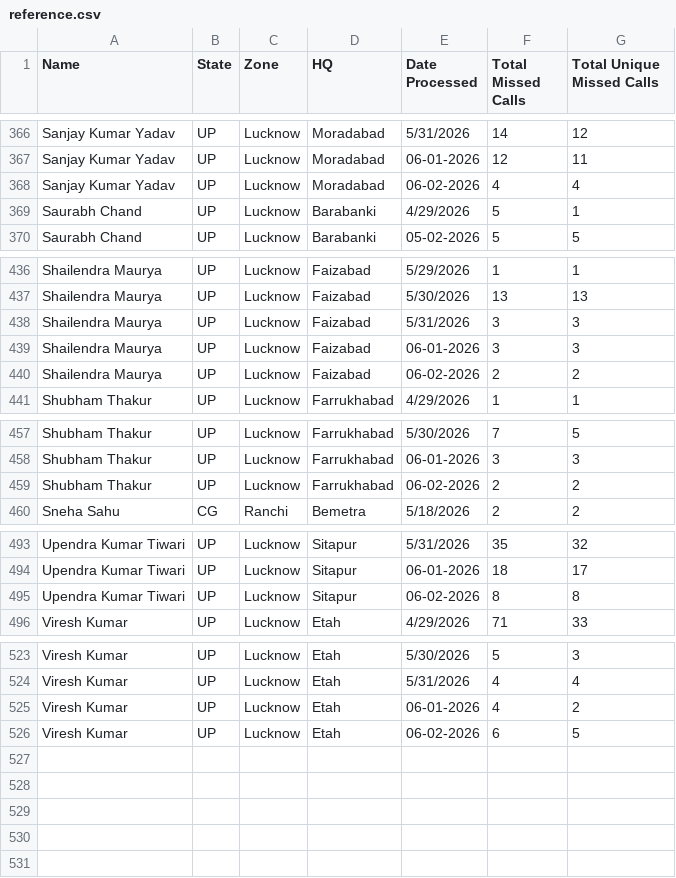
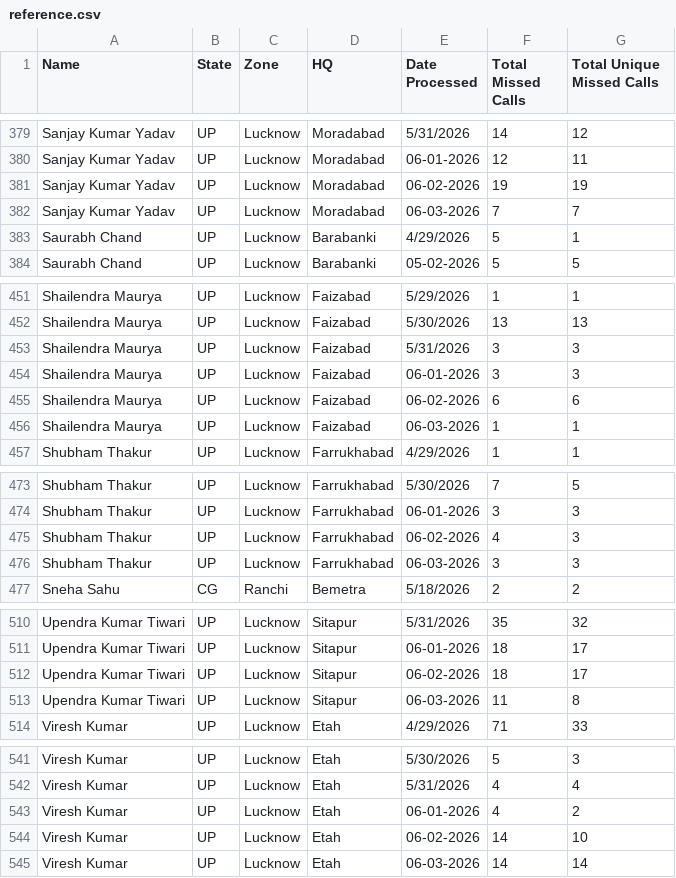
Before and after one commit to projectquicksilver/Shriram_Bioseed_Dashboard, a CSV file: public/reference.csv, drawn as a sheet; only a part is shown, gaps mark what is left out; the diff covers the shown part only.

```diff
--- a/public/reference.csv
+++ b/public/reference.csv
@@ -367,3 +380,4 @@ Sanjay Kumar Yadav,UP,Lucknow,Moradabad,5/31/2026,14,12
 Sanjay Kumar Yadav,UP,Lucknow,Moradabad,06-01-2026,12,11
-Sanjay Kumar Yadav,UP,Lucknow,Moradabad,06-02-2026,4,4
+Sanjay Kumar Yadav,UP,Lucknow,Moradabad,06-02-2026,19,19
+Sanjay Kumar Yadav,UP,Lucknow,Moradabad,06-03-2026,7,7
 Saurabh Chand,UP,Lucknow,Barabanki,4/29/2026,5,1
@@ -439,3 +454,4 @@ Shailendra Maurya,UP,Lucknow,Faizabad,5/31/2026,3,3
 Shailendra Maurya,UP,Lucknow,Faizabad,06-01-2026,3,3
-Shailendra Maurya,UP,Lucknow,Faizabad,06-02-2026,2,2
+Shailendra Maurya,UP,Lucknow,Faizabad,06-02-2026,6,6
+Shailendra Maurya,UP,Lucknow,Faizabad,06-03-2026,1,1
 Shubham Thakur,UP,Lucknow,Farrukhabad,4/29/2026,1,1
@@ -458,3 +474,4 @@ Shubham Thakur,UP,Lucknow,Farrukhabad,5/30/2026,7,5
 Shubham Thakur,UP,Lucknow,Farrukhabad,06-01-2026,3,3
-Shubham Thakur,UP,Lucknow,Farrukhabad,06-02-2026,2,2
+Shubham Thakur,UP,Lucknow,Farrukhabad,06-02-2026,4,3
+Shubham Thakur,UP,Lucknow,Farrukhabad,06-03-2026,3,3
 Sneha Sahu,CG,Ranchi,Bemetra,5/18/2026,2,2
@@ -494,3 +511,4 @@ Upendra Kumar Tiwari,UP,Lucknow,Sitapur,5/31/2026,35,32
 Upendra Kumar Tiwari,UP,Lucknow,Sitapur,06-01-2026,18,17
-Upendra Kumar Tiwari,UP,Lucknow,Sitapur,06-02-2026,8,8
+Upendra Kumar Tiwari,UP,Lucknow,Sitapur,06-02-2026,18,17
+Upendra Kumar Tiwari,UP,Lucknow,Sitapur,06-03-2026,11,8
 Viresh Kumar,UP,Lucknow,Etah,4/29/2026,71,33
@@ -525,2 +543,3 @@ Viresh Kumar,UP,Lucknow,Etah,5/31/2026,4,4
 Viresh Kumar,UP,Lucknow,Etah,06-01-2026,4,2
-Viresh Kumar,UP,Lucknow,Etah,06-02-2026,6,5
+Viresh Kumar,UP,Lucknow,Etah,06-02-2026,14,10
+Viresh Kumar,UP,Lucknow,Etah,06-03-2026,14,14
```
Also changed, not shown: 14 added rows and 12 edited cells elsewhere in this file, 1 other file.
